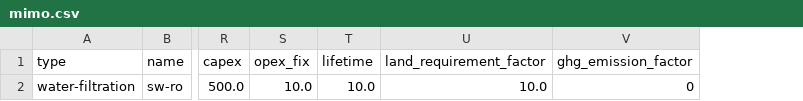
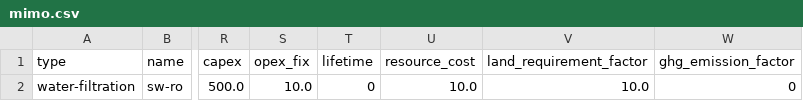
Before and after one commit to rl-institut/oemof-tabular-plugins, a CSV file: examples/scenarios/arusi/data/elements/mimo.csv, drawn as a sheet; only a part is shown, gaps mark what is left out; the diff names each change by its address in the sheet, - before the commit and + after, or states it on an @@ line.

```diff
--- a/examples/scenarios/arusi/data/elements/mimo.csv
+++ b/examples/scenarios/arusi/data/elements/mimo.csv
+column U (resource_cost), row 2: 10.0
-T2 (lifetime): 10.0
+T2 (lifetime): 0
```
Also changed, not shown: examples/scenarios/arusi/data/elements/conversion.csv, examples/scenarios/arusi/data/elements/dispatchable.csv, 1 other file.
